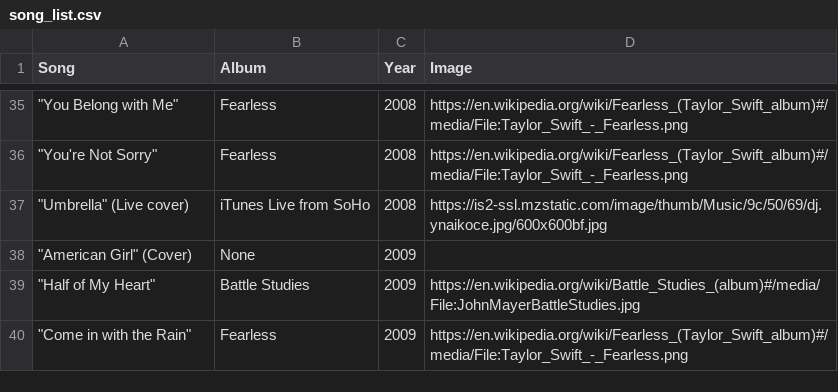
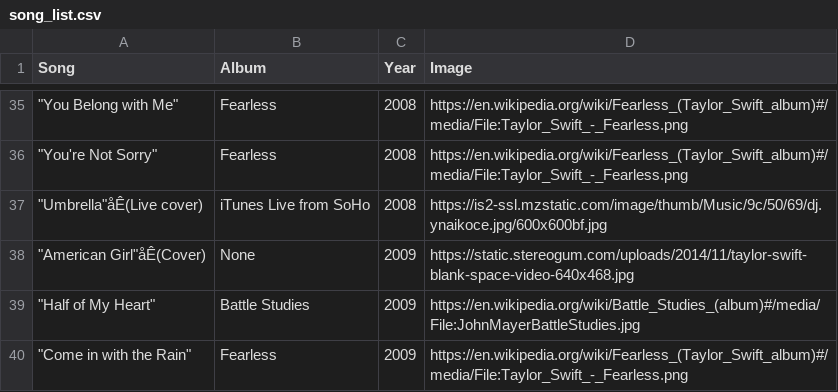
Before and after one commit to meganwhite/song_ratings, a CSV file: song_list.csv, drawn as a sheet; only a part is shown, gaps mark what is left out; the diff covers the shown part only.

Commit message:
add stock image for empty albums

```diff
--- a/song_list.csv
+++ b/song_list.csv
@@ -36,4 +36,4 @@ Song,Album,Year,Image
 """You're Not Sorry""",Fearless,2008,https://en.wikipedia.org/wiki/Fearless_(Taylor_Swift_album)#/media/File:Taylor_Swift_-_Fearless.png
-"""Umbrella"" (Live cover)",iTunes Live from SoHo,2008,https://is2-ssl.mzstatic.com/image/thumb/Music/9c/50/69/dj.ynaikoce.jpg/600x600bf.jpg
-"""American Girl"" (Cover)",None,2009,
+"""Umbrella""åÊ(Live cover)",iTunes Live from SoHo,2008,https://is2-ssl.mzstatic.com/image/thumb/Music/9c/50/69/dj.ynaikoce.jpg/600x600bf.jpg
+"""American Girl""åÊ(Cover)",None,2009,https://static.stereogum.com/uploads/2014/11/taylor-swift-blank-space-video-640x468.jpg
 """Half of My Heart""",Battle Studies,2009,https://en.wikipedia.org/wiki/Battle_Studies_(album)#/media/File:JohnMayerBattleStudies.jpg
```
Also changed, not shown: 11 edited cells elsewhere in this file, 1 other file.
